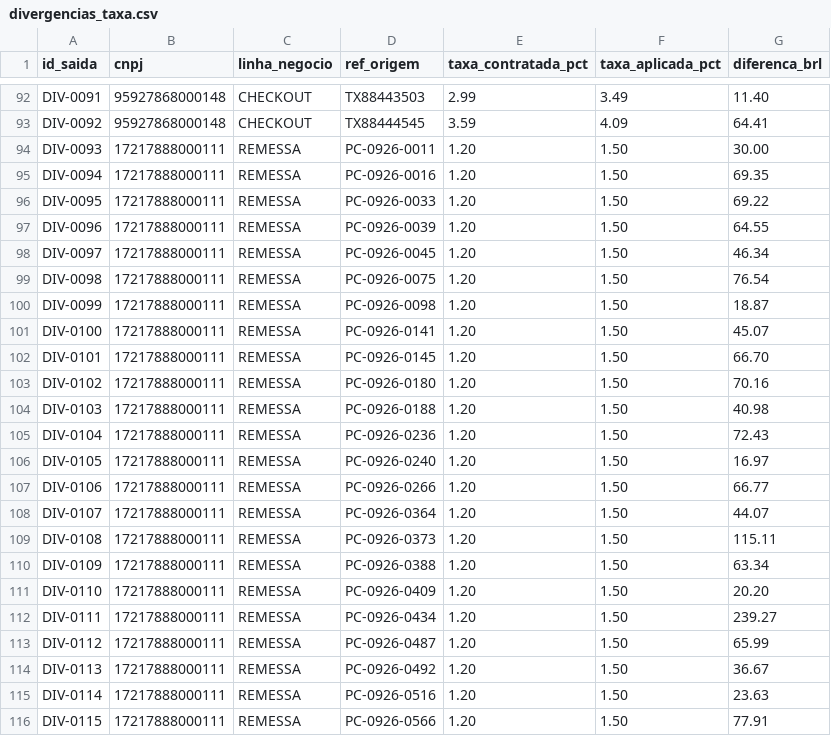
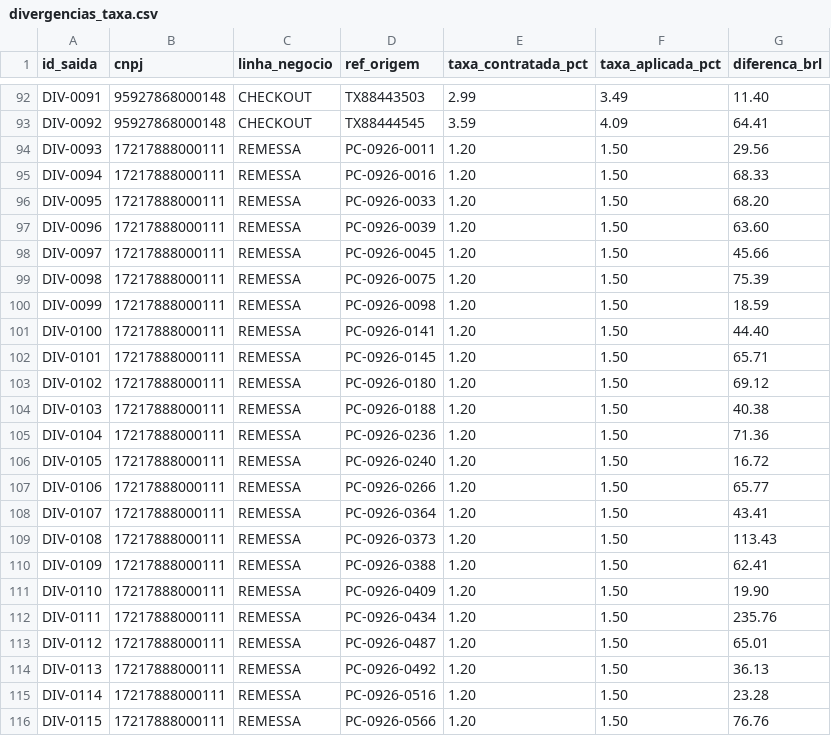
Before and after one commit to m4rcusml/desafio-barte-ai, a CSV file: saida/divergencias_taxa.csv, drawn as a sheet; only a part is shown, gaps mark what is left out.

```diff
--- a/saida/divergencias_taxa.csv
+++ b/saida/divergencias_taxa.csv
@@ -93,24 +93,24 @@ DIV-0091;95927868000148;CHECKOUT;TX88443503;2.99;3.49;11.40
 DIV-0092;95927868000148;CHECKOUT;TX88444545;3.59;4.09;64.41
-DIV-0093;17217888000111;REMESSA;PC-0926-0011;1.20;1.50;30.00
-DIV-0094;17217888000111;REMESSA;PC-0926-0016;1.20;1.50;69.35
-DIV-0095;17217888000111;REMESSA;PC-0926-0033;1.20;1.50;69.22
-DIV-0096;17217888000111;REMESSA;PC-0926-0039;1.20;1.50;64.55
-DIV-0097;17217888000111;REMESSA;PC-0926-0045;1.20;1.50;46.34
-DIV-0098;17217888000111;REMESSA;PC-0926-0075;1.20;1.50;76.54
-DIV-0099;17217888000111;REMESSA;PC-0926-0098;1.20;1.50;18.87
-DIV-0100;17217888000111;REMESSA;PC-0926-0141;1.20;1.50;45.07
-DIV-0101;17217888000111;REMESSA;PC-0926-0145;1.20;1.50;66.70
-DIV-0102;17217888000111;REMESSA;PC-0926-0180;1.20;1.50;70.16
-DIV-0103;17217888000111;REMESSA;PC-0926-0188;1.20;1.50;40.98
-DIV-0104;17217888000111;REMESSA;PC-0926-0236;1.20;1.50;72.43
-DIV-0105;17217888000111;REMESSA;PC-0926-0240;1.20;1.50;16.97
-DIV-0106;17217888000111;REMESSA;PC-0926-0266;1.20;1.50;66.77
-DIV-0107;17217888000111;REMESSA;PC-0926-0364;1.20;1.50;44.07
-DIV-0108;17217888000111;REMESSA;PC-0926-0373;1.20;1.50;115.11
-DIV-0109;17217888000111;REMESSA;PC-0926-0388;1.20;1.50;63.34
-DIV-0110;17217888000111;REMESSA;PC-0926-0409;1.20;1.50;20.20
-DIV-0111;17217888000111;REMESSA;PC-0926-0434;1.20;1.50;239.27
-DIV-0112;17217888000111;REMESSA;PC-0926-0487;1.20;1.50;65.99
-DIV-0113;17217888000111;REMESSA;PC-0926-0492;1.20;1.50;36.67
-DIV-0114;17217888000111;REMESSA;PC-0926-0516;1.20;1.50;23.63
-DIV-0115;17217888000111;REMESSA;PC-0926-0566;1.20;1.50;77.91
+DIV-0093;17217888000111;REMESSA;PC-0926-0011;1.20;1.50;29.56
+DIV-0094;17217888000111;REMESSA;PC-0926-0016;1.20;1.50;68.33
+DIV-0095;17217888000111;REMESSA;PC-0926-0033;1.20;1.50;68.20
+DIV-0096;17217888000111;REMESSA;PC-0926-0039;1.20;1.50;63.60
+DIV-0097;17217888000111;REMESSA;PC-0926-0045;1.20;1.50;45.66
+DIV-0098;17217888000111;REMESSA;PC-0926-0075;1.20;1.50;75.39
+DIV-0099;17217888000111;REMESSA;PC-0926-0098;1.20;1.50;18.59
+DIV-0100;17217888000111;REMESSA;PC-0926-0141;1.20;1.50;44.40
+DIV-0101;17217888000111;REMESSA;PC-0926-0145;1.20;1.50;65.71
+DIV-0102;17217888000111;REMESSA;PC-0926-0180;1.20;1.50;69.12
+DIV-0103;17217888000111;REMESSA;PC-0926-0188;1.20;1.50;40.38
+DIV-0104;17217888000111;REMESSA;PC-0926-0236;1.20;1.50;71.36
+DIV-0105;17217888000111;REMESSA;PC-0926-0240;1.20;1.50;16.72
+DIV-0106;17217888000111;REMESSA;PC-0926-0266;1.20;1.50;65.77
+DIV-0107;17217888000111;REMESSA;PC-0926-0364;1.20;1.50;43.41
+DIV-0108;17217888000111;REMESSA;PC-0926-0373;1.20;1.50;113.43
+DIV-0109;17217888000111;REMESSA;PC-0926-0388;1.20;1.50;62.41
+DIV-0110;17217888000111;REMESSA;PC-0926-0409;1.20;1.50;19.90
+DIV-0111;17217888000111;REMESSA;PC-0926-0434;1.20;1.50;235.76
+DIV-0112;17217888000111;REMESSA;PC-0926-0487;1.20;1.50;65.01
+DIV-0113;17217888000111;REMESSA;PC-0926-0492;1.20;1.50;36.13
+DIV-0114;17217888000111;REMESSA;PC-0926-0516;1.20;1.50;23.28
+DIV-0115;17217888000111;REMESSA;PC-0926-0566;1.20;1.50;76.76
```
Also changed, not shown: saida/lancamentos_classificados.csv, 18 other files.
